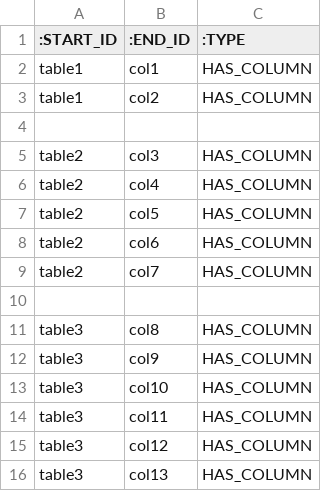
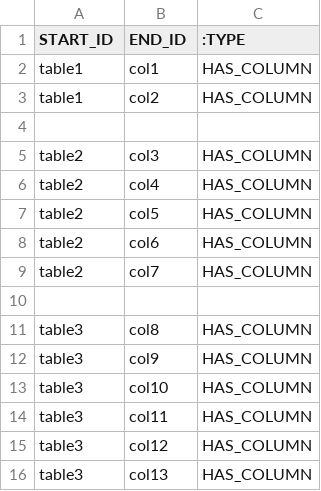
Before and after one commit to yjjo-ds/data-store, a CSV file: table_column_rel.csv, drawn as a sheet.

Commit message:
Fix header format in table_column_rel.csv

```diff
--- a/table_column_rel.csv
+++ b/table_column_rel.csv
@@ -1,2 +1,2 @@
-:START_ID,:END_ID,:TYPE
+START_ID,END_ID,:TYPE
 table1,col1,HAS_COLUMN
```
